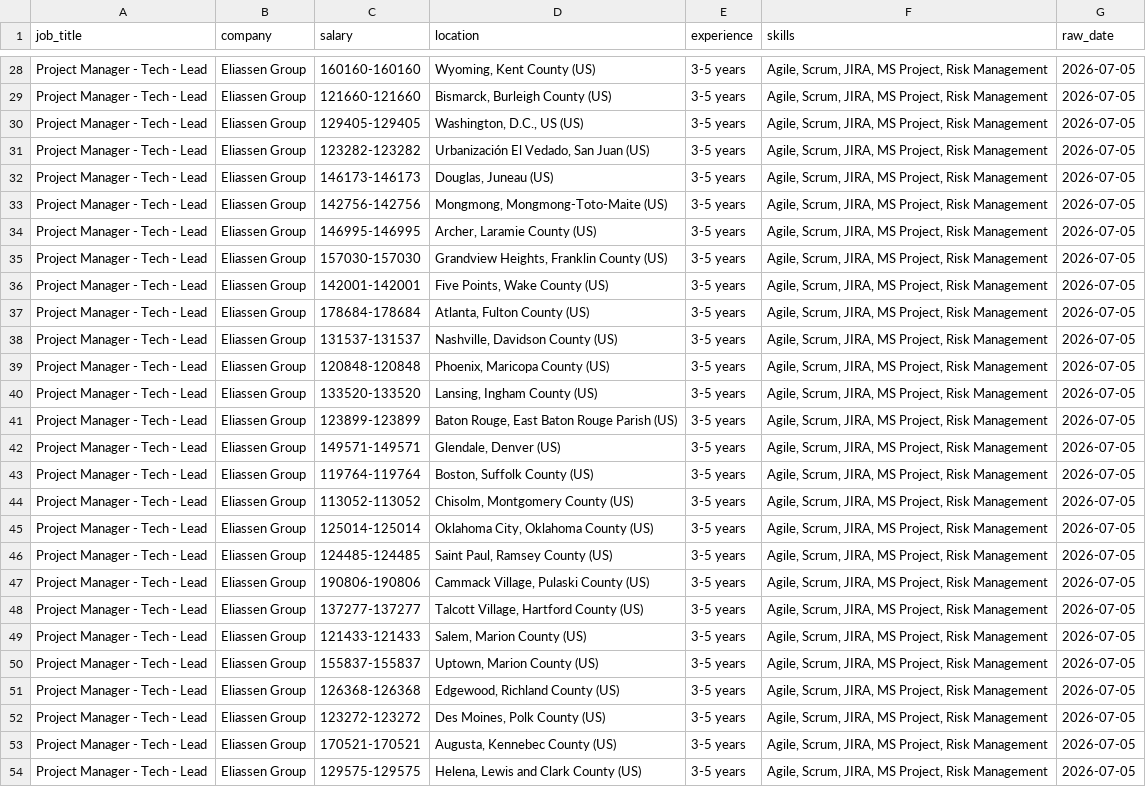
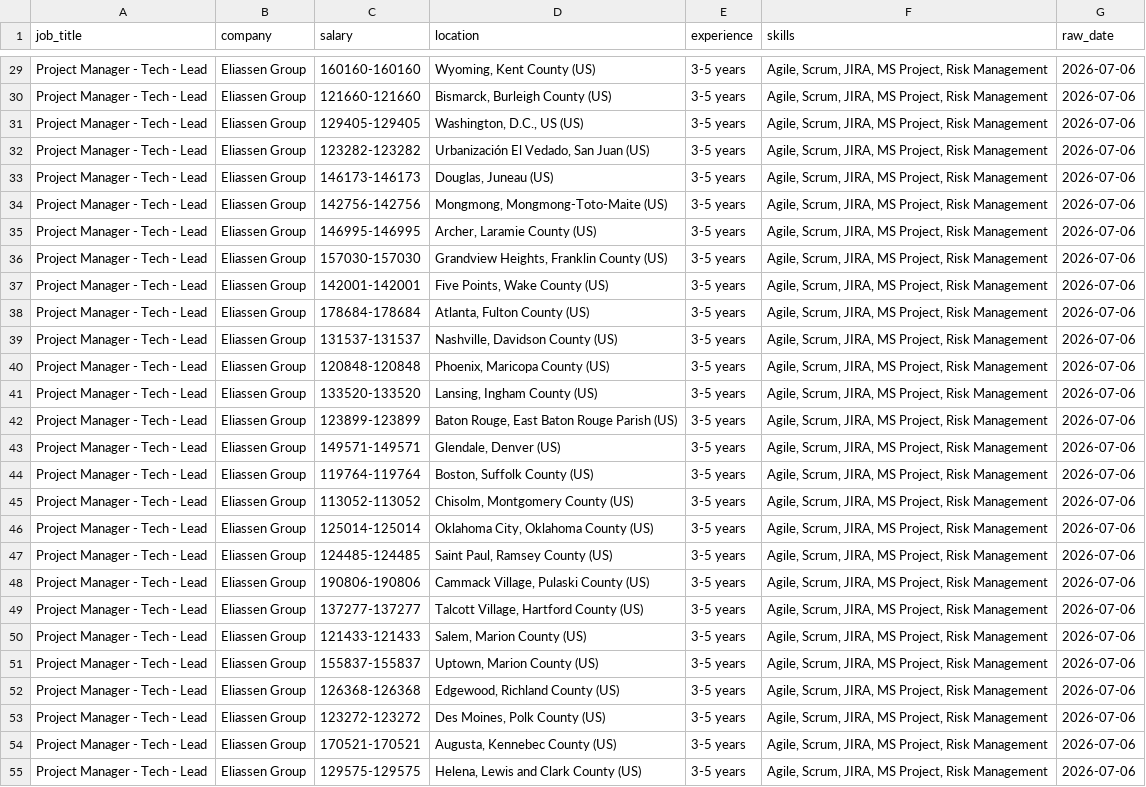
Before and after one commit to kots2915-crypto/IT-Career-Scraper, a CSV file: data/daily_job.csv, drawn as a sheet; only a part is shown, gaps mark what is left out; addresses are those after the commit; the diff covers the shown part only; the diff names each change by its address in the sheet, - before the commit and + after, or states it on an @@ line.

```diff
--- a/data/daily_job.csv
+++ b/data/daily_job.csv
-G29:G55 (raw_date): 2026-07-05
+G29:G55 (raw_date): 2026-07-06
```
Also changed, not shown: 3 added rows, 2 removed rows and 79 edited cells elsewhere in this file, data/full_history.csv.
